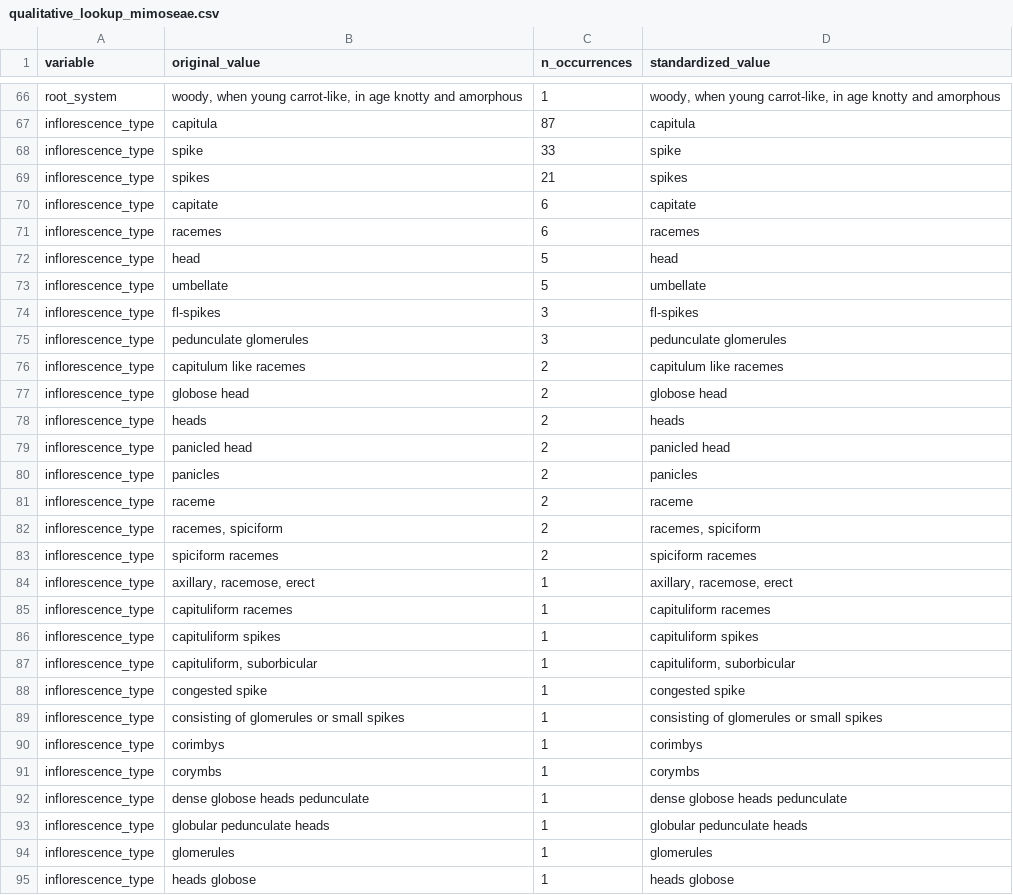
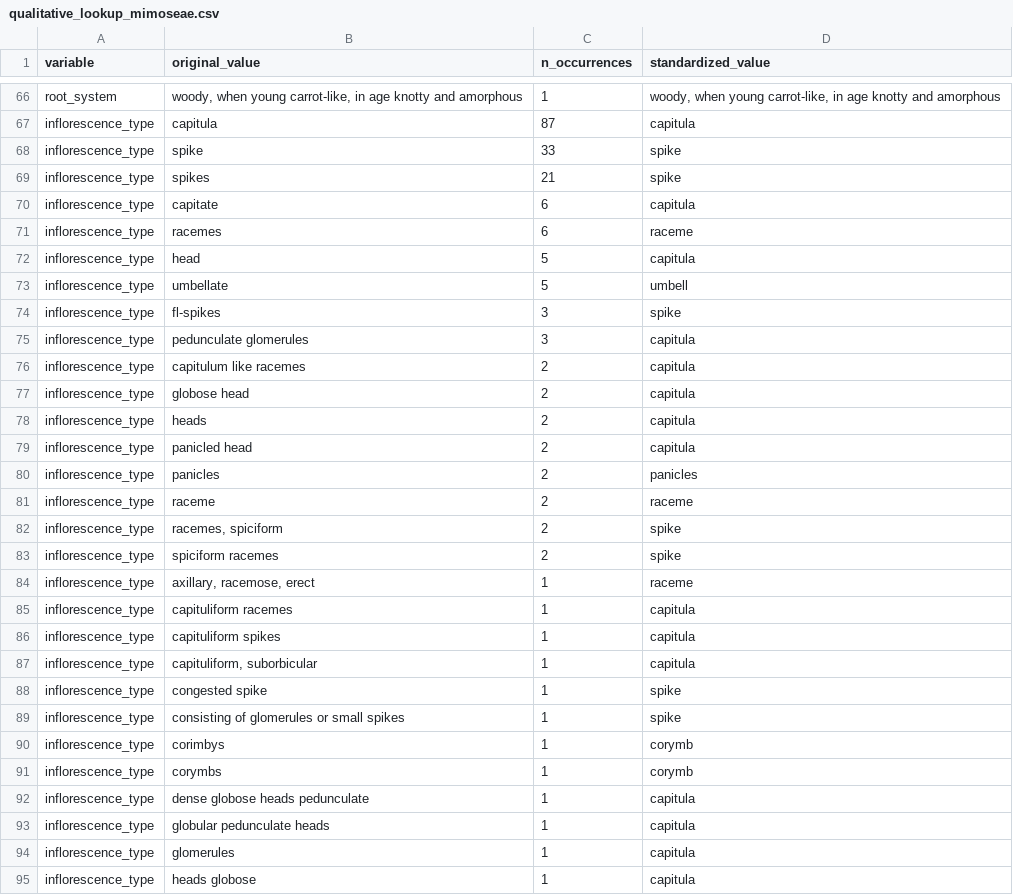
Before and after one commit to biatvas/bvasconcelos-IC-disparidade-floral, a CSV file: 3.outputs/qualitative_lookup_mimoseae.csv, drawn as a sheet; only a part is shown, gaps mark what is left out; the diff covers the shown part only.

```diff
--- a/3.outputs/qualitative_lookup_mimoseae.csv
+++ b/3.outputs/qualitative_lookup_mimoseae.csv
@@ -68,28 +68,28 @@ inflorescence_type,capitula,87,capitula
 inflorescence_type,spike,33,spike
-inflorescence_type,spikes,21,spikes
-inflorescence_type,capitate,6,capitate
-inflorescence_type,racemes,6,racemes
-inflorescence_type,head,5,head
-inflorescence_type,umbellate,5,umbellate
-inflorescence_type,fl-spikes,3,fl-spikes
-inflorescence_type,pedunculate glomerules,3,pedunculate glomerules
-inflorescence_type,capitulum like racemes,2,capitulum like racemes
-inflorescence_type,globose head,2,globose head
-inflorescence_type,heads,2,heads
-inflorescence_type,panicled head,2,panicled head
+inflorescence_type,spikes,21,spike
+inflorescence_type,capitate,6,capitula
+inflorescence_type,racemes,6,raceme
+inflorescence_type,head,5,capitula
+inflorescence_type,umbellate,5,umbell
+inflorescence_type,fl-spikes,3,spike
+inflorescence_type,pedunculate glomerules,3,capitula
+inflorescence_type,capitulum like racemes,2,capitula
+inflorescence_type,globose head,2,capitula
+inflorescence_type,heads,2,capitula
+inflorescence_type,panicled head,2,capitula
 inflorescence_type,panicles,2,panicles
 inflorescence_type,raceme,2,raceme
-inflorescence_type,"racemes, spiciform",2,"racemes, spiciform"
-inflorescence_type,spiciform racemes,2,spiciform racemes
-inflorescence_type,"axillary, racemose, erect",1,"axillary, racemose, erect"
-inflorescence_type,capituliform racemes,1,capituliform racemes
-inflorescence_type,capituliform spikes,1,capituliform spikes
-inflorescence_type,"capituliform, suborbicular",1,"capituliform, suborbicular"
-inflorescence_type,congested spike,1,congested spike
-inflorescence_type,consisting of glomerules or small spikes,1,consisting of glomerules or small spikes
-inflorescence_type,corimbys,1,corimbys
-inflorescence_type,corymbs,1,corymbs
-inflorescence_type,dense globose heads pedunculate,1,dense globose heads pedunculate
-inflorescence_type,globular pedunculate heads,1,globular pedunculate heads
-inflorescence_type,glomerules,1,glomerules
-inflorescence_type,heads globose,1,heads globose
+inflorescence_type,"racemes, spiciform",2,spike
+inflorescence_type,spiciform racemes,2,spike
+inflorescence_type,"axillary, racemose, erect",1,raceme
+inflorescence_type,capituliform racemes,1,capitula
+inflorescence_type,capituliform spikes,1,capitula
+inflorescence_type,"capituliform, suborbicular",1,capitula
+inflorescence_type,congested spike,1,spike
+inflorescence_type,consisting of glomerules or small spikes,1,spike
+inflorescence_type,corimbys,1,corymb
+inflorescence_type,corymbs,1,corymb
+inflorescence_type,dense globose heads pedunculate,1,capitula
+inflorescence_type,globular pedunculate heads,1,capitula
+inflorescence_type,glomerules,1,capitula
+inflorescence_type,heads globose,1,capitula
```
Also changed, not shown: 161 edited cells elsewhere in this file, 1.datasets/mimoseae_subset_clean.csv, 3.outputs/morphological_dataset_treatment.csv, 10 other files.
